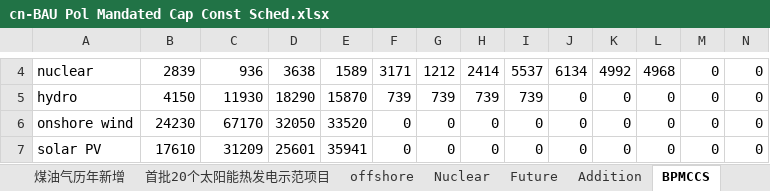
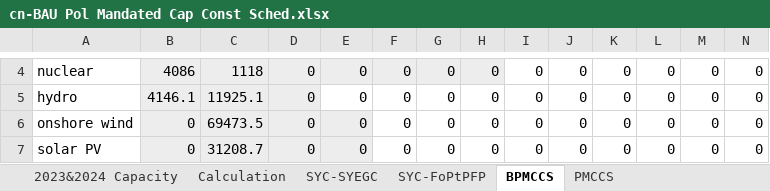
Before and after one commit to Smart-Trans/eps-china2019-smart-trans, an Excel workbook: InputData/elec/BPMCCS/cn-BAU Pol Mandated Cap Const Sched.xlsx, sheet BPMCCS, drawn as a sheet; only a part is shown, gaps mark what is left out; values as stored, in another font and other column widths than the file's, no borders; the diff covers the shown part only; the diff names each change by its address in the sheet, - before the commit and + after, or states it on an @@ line.

```diff
--- a/InputData/elec/BPMCCS/cn-BAU Pol Mandated Cap Const Sched.xlsx (sheet BPMCCS)
+++ b/InputData/elec/BPMCCS/cn-BAU Pol Mandated Cap Const Sched.xlsx (sheet BPMCCS)
-sheet tab: 煤油气历年新增
-sheet tab: 首批20个太阳能热发电示范项目
-sheet tab: Addition
+sheet tab: 2023&2024 Capacity
-B4: 2839
+B4: 4086
-B4:H4 fill: none
+B4:H4 fill: #EDEDED
-C4: 936
+C4: 1118
-D4: 3638
+D4: 0
-E4: 1589
+E4: 0
-F4: 3171
+F4: 0
-G4: 1212
+G4: 0
-H4: 2414
+H4: 0
-I4: 5537
+I4: 0
-J4: 6134
+J4: 0
-K4: 4992
+K4: 0
-L4: 4968
+L4: 0
-B5: 4150
+B5: 4146.1
-B5:D5 fill: none
+B5:D5 fill: #EDEDED
-C5: 11930
+C5: 11925.1
-D5: 18290
+D5: 0
-E5: 15870
+E5: 0
-F5: 739
+F5: 0
-G5: 739
+G5: 0
-H5: 739
+H5: 0
-I5: 739
+I5: 0
-B6: 24230
+B6: 0
-B6:E7 fill: none
+B6:E7 fill: #EDEDED
-C6: 67170
+C6: 69473.5
-D6: 32050
+D6: 0
-E6: 33520
+E6: 0
-B7: 17610
+B7: 0
-C7: 31209
+C7: 31208.7
-D7: 25601
+D7: 0
-E7: 35941
+E7: 0
```
Also changed, not shown: 59 edited cells and cell formats elsewhere in this sheet, sheet Planned Coal, sheet Planned Gas, sheet 19-22 Installation, sheet Offshore Wind, sheet Calculation, sheet Operating Capacity, 12 more sheets, other sheet tabs, formulas that keep their value, hidden cells, charts or pictures, 31 other files.
